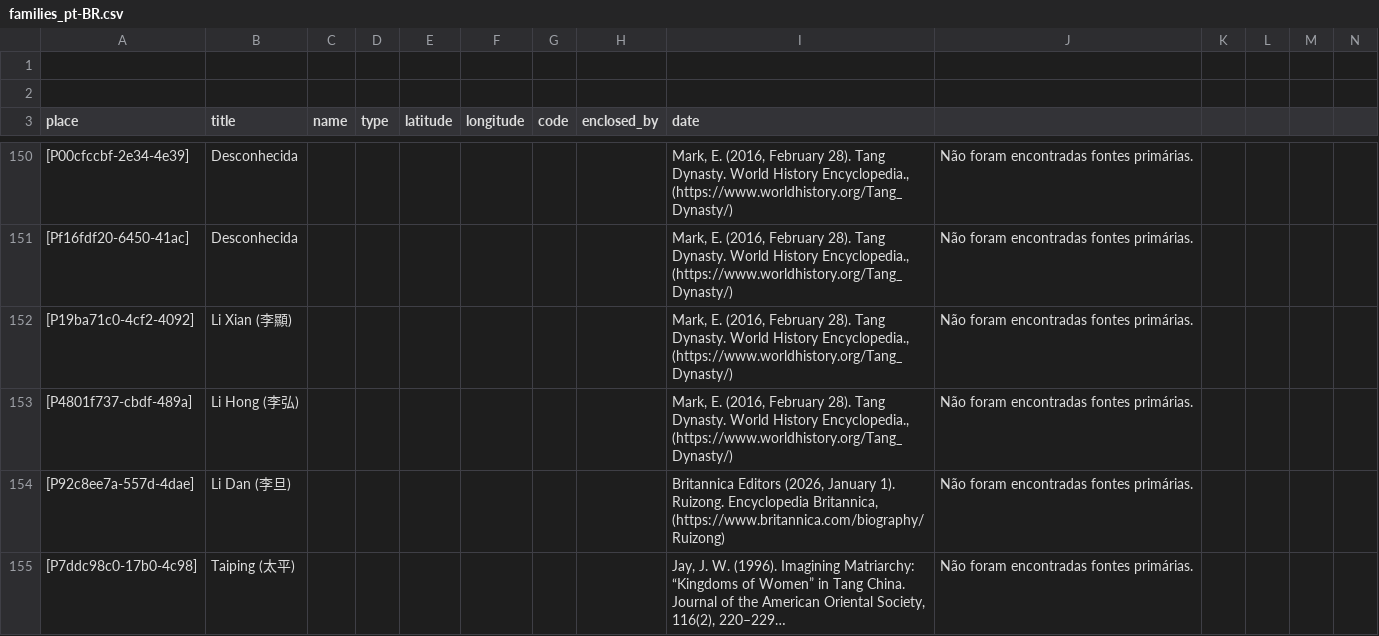
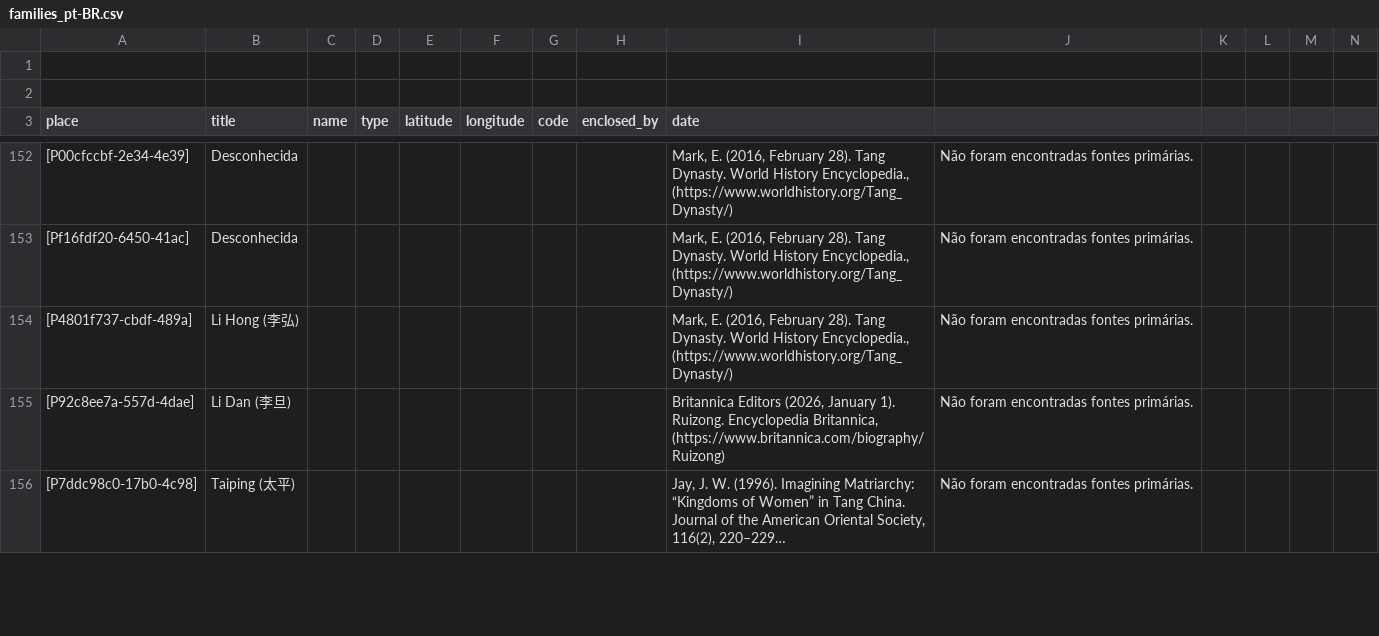
Before and after one commit to historytracers/historytracers, a CSV file: csv/families_pt-BR.csv, drawn as a sheet; only a part is shown, gaps mark what is left out; long unchanged cells end in …; removed rows and columns are numbered as before the commit, all else as after; rows hold the shown columns only; the diff covers the shown part only; the diff names each change by its address in the sheet, - before the commit and + after, or states it on an @@ line.

```diff
--- a/csv/families_pt-BR.csv
+++ b/csv/families_pt-BR.csv
-row 152: [P19ba71c0-4cf2-4092] | Li Xian (李顯) |  |  |  |  |  |  | Mark, E. (2016, February 28). Tang Dynasty. World History Encyclopedia., (https://www.worldhistory.org/Tang_Dynasty/) | Não foram encontradas fontes primárias.
```
Also changed, not shown: 5 added rows elsewhere in this file, csv/6b792765-ed45-4289-9350-82bc7204d44e_en-US.csv, csv/6b792765-ed45-4289-9350-82bc7204d44e_es-ES.csv, 6 other files.
